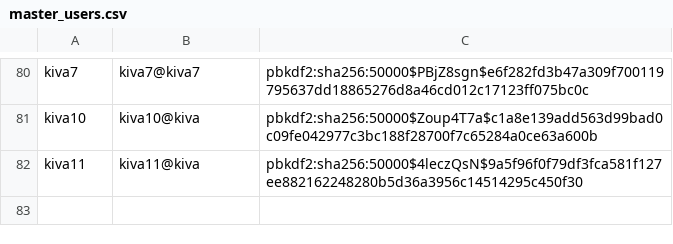
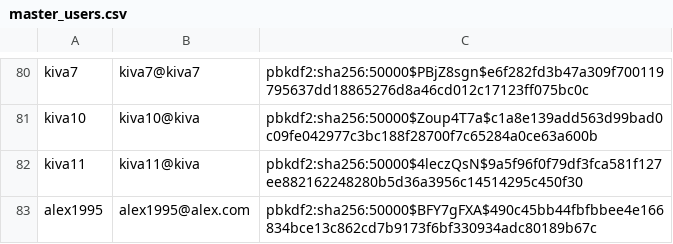
Before and after one commit to ajhoward7/xcelerate, a CSV file: code/main/users/master_users.csv, drawn as a sheet; only a part is shown, gaps mark what is left out.

```diff
--- a/code/main/users/master_users.csv
+++ b/code/main/users/master_users.csv
@@ -82 +82,2 @@ kiva10,kiva10@kiva,pbkdf2:sha256:50000$Zoup4T7a$c1a8e139add563d99bad0c09fe042977
 kiva11,kiva11@kiva,pbkdf2:sha256:50000$4leczQsN$9a5f96f0f79df3fca581f127ee882162248280b5d36a3956c14514295c450f30
+alex1995,alex1995@alex.com,pbkdf2:sha256:50000$BFY7gFXA$490c45bb44fbfbbee4e166834bce13c862cd7b9173f6bf330934adc80189b67c
```
Also changed, not shown: 1 other file.
